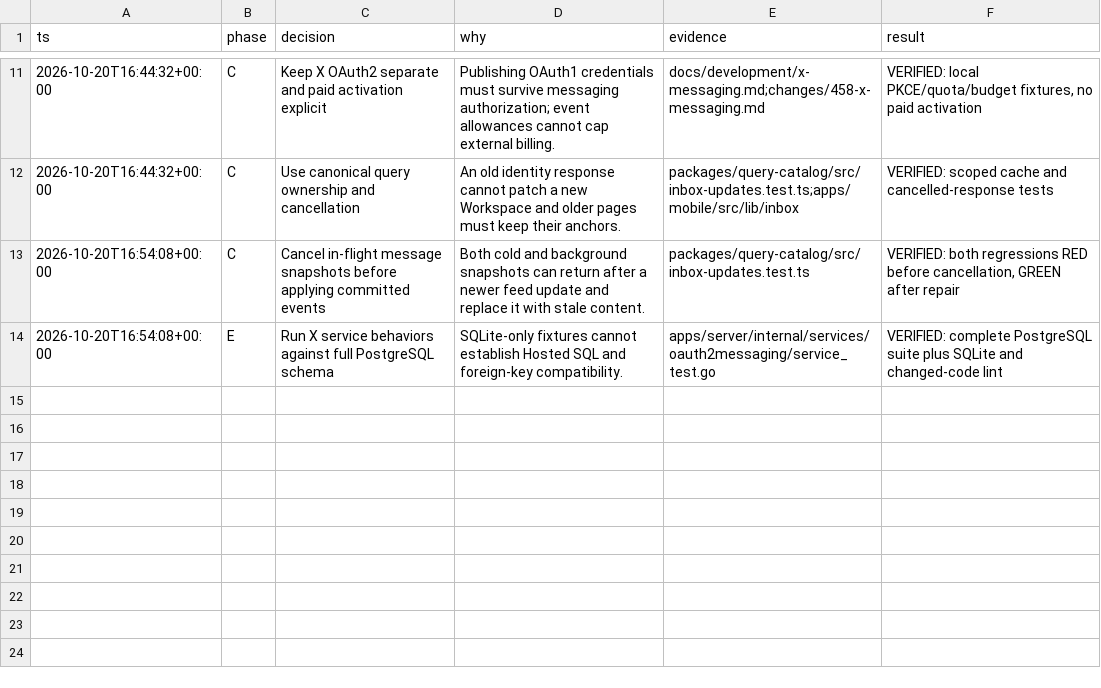
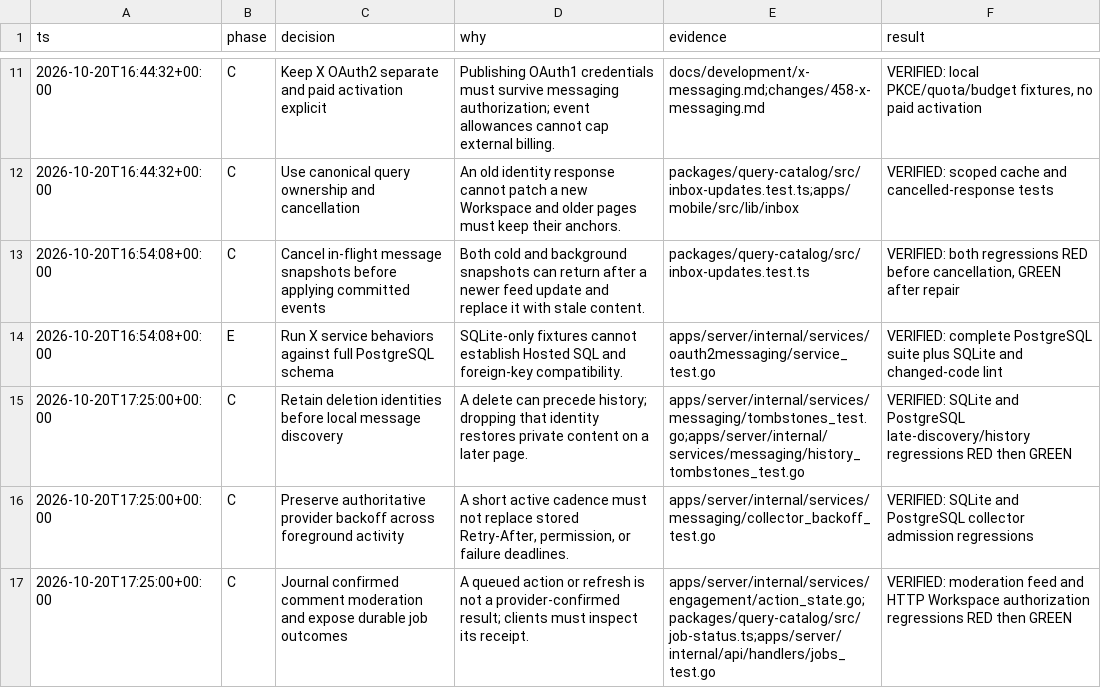
Before and after one commit to 9xlayer/openpost, a TSV file: docs/development/inbox-decisions.tsv, drawn as a sheet; only a part is shown, gaps mark what is left out; the diff names each change by its address in the sheet, - before the commit and + after, or states it on an @@ line.

Commit message:
docs(inbox): document deletion recovery and durable outcomes

```diff
--- a/docs/development/inbox-decisions.tsv
+++ b/docs/development/inbox-decisions.tsv
+row 15: 2026-10-20T17:25:00+00:00 | C | Retain deletion identities before local message discovery | A delete can precede history; dropping that identity restores private content on a later page. | apps/server/internal/services/messaging/tombstones_test.go;apps/server/internal/services/messaging/history_tombstones_test.go | VERIFIED: SQLite and PostgreSQL late-discovery/history regressions RED then GREEN
+row 16: 2026-10-20T17:25:00+00:00 | C | Preserve authoritative provider backoff across foreground activity | A short active cadence must not replace stored Retry-After, permission, or failure deadlines. | apps/server/internal/services/messaging/collector_backoff_test.go | VERIFIED: SQLite and PostgreSQL collector admission regressions
+row 17: 2026-10-20T17:25:00+00:00 | C | Journal confirmed comment moderation and expose durable job outcomes | A queued action or refresh is not a provider-confirmed result; clients must inspect its receipt. | apps/server/internal/services/engagement/action_state.go;packages/query-catalog/src/job-status.ts;apps/server/internal/api/handlers/jobs_test.go | VERIFIED: moderation feed and HTTP Workspace authorization regressions RED then GREEN
```
Also changed, not shown: 3 other files.
